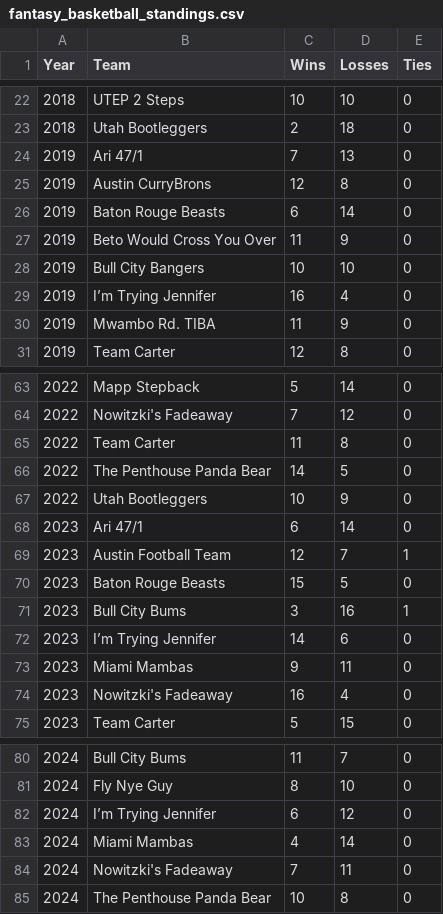
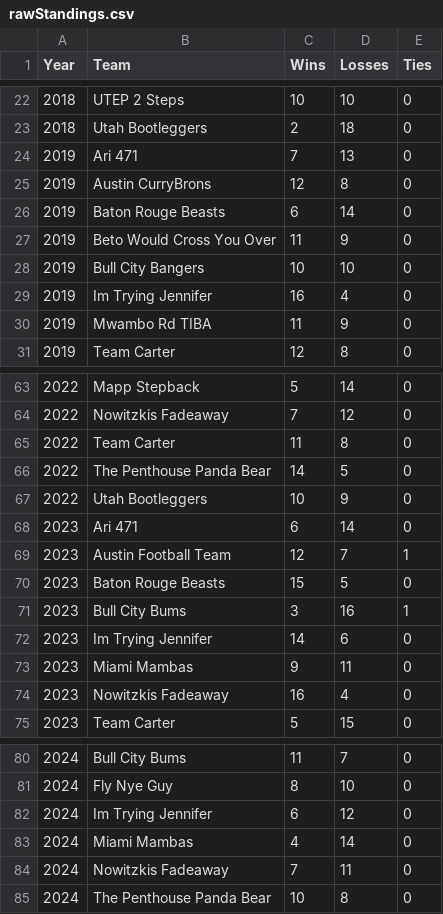
Before and after one commit to jwildfire/grudgematch, a CSV file: data/rawStandings.csv (was fantasy_basketball_standings.csv), drawn as a sheet; only a part is shown, gaps mark what is left out; the diff covers the shown part only.

```diff
--- a/fantasy_basketball_standings.csv
+++ b/data/rawStandings.csv
@@ -23,3 +23,3 @@ Year,Team,Wins,Losses,Ties
 2018,Utah Bootleggers,2,18,0
-2019,Ari 47/1,7,13,0
+2019,Ari 471,7,13,0
 2019,Austin CurryBrons,12,8,0
@@ -28,4 +28,4 @@ Year,Team,Wins,Losses,Ties
 2019,Bull City Bangers,10,10,0
-2019,I’m Trying Jennifer,16,4,0
-2019,Mwambo Rd.  TIBA,11,9,0
+2019,Im Trying Jennifer,16,4,0
+2019,Mwambo Rd TIBA,11,9,0
 2019,Team Carter,12,8,0
@@ -63,3 +63,3 @@ Year,Team,Wins,Losses,Ties
 2022,Mapp Stepback,5,14,0
-2022,Nowitzki's Fadeaway,7,12,0
+2022,Nowitzkis Fadeaway,7,12,0
 2022,Team Carter,11,8,0
@@ -67,3 +67,3 @@ Year,Team,Wins,Losses,Ties
 2022,Utah Bootleggers,10,9,0
-2023,Ari 47/1,6,14,0
+2023,Ari 471,6,14,0
 2023,Austin Football Team,12,7,1
@@ -71,5 +71,5 @@ Year,Team,Wins,Losses,Ties
 2023,Bull City Bums,3,16,1
-2023,I’m Trying Jennifer,14,6,0
+2023,Im Trying Jennifer,14,6,0
 2023,Miami Mambas,9,11,0
-2023,Nowitzki's Fadeaway,16,4,0
+2023,Nowitzkis Fadeaway,16,4,0
 2023,Team Carter,5,15,0
@@ -81,5 +81,5 @@ Year,Team,Wins,Losses,Ties
 2024,Fly Nye Guy,8,10,0
-2024,I’m Trying Jennifer,6,12,0
+2024,Im Trying Jennifer,6,12,0
 2024,Miami Mambas,4,14,0
-2024,Nowitzki's Fadeaway,7,11,0
+2024,Nowitzkis Fadeaway,7,11,0
 2024,The Penthouse Panda Bear,10,8,0
```
Also changed, not shown: 16 edited cells elsewhere in this file, 16 other files.
